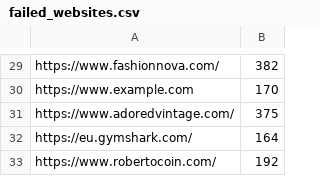
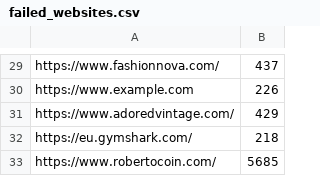
Before and after one commit to loriscn12/scripts, a CSV file: failed_websites.csv, drawn as a sheet; only a part is shown, gaps mark what is left out; the diff covers the shown part only; the diff names each change by its address in the sheet, - before the commit and + after, or states it on an @@ line.

```diff
--- a/failed_websites.csv
+++ b/failed_websites.csv
-B29: 382
+B29: 437
-B30: 170
+B30: 226
-B31: 375
+B31: 429
-B32: 164
+B32: 218
-B33: 192
+B33: 5685
```
Also changed, not shown: 28 edited cells elsewhere in this file, 3 other files.
